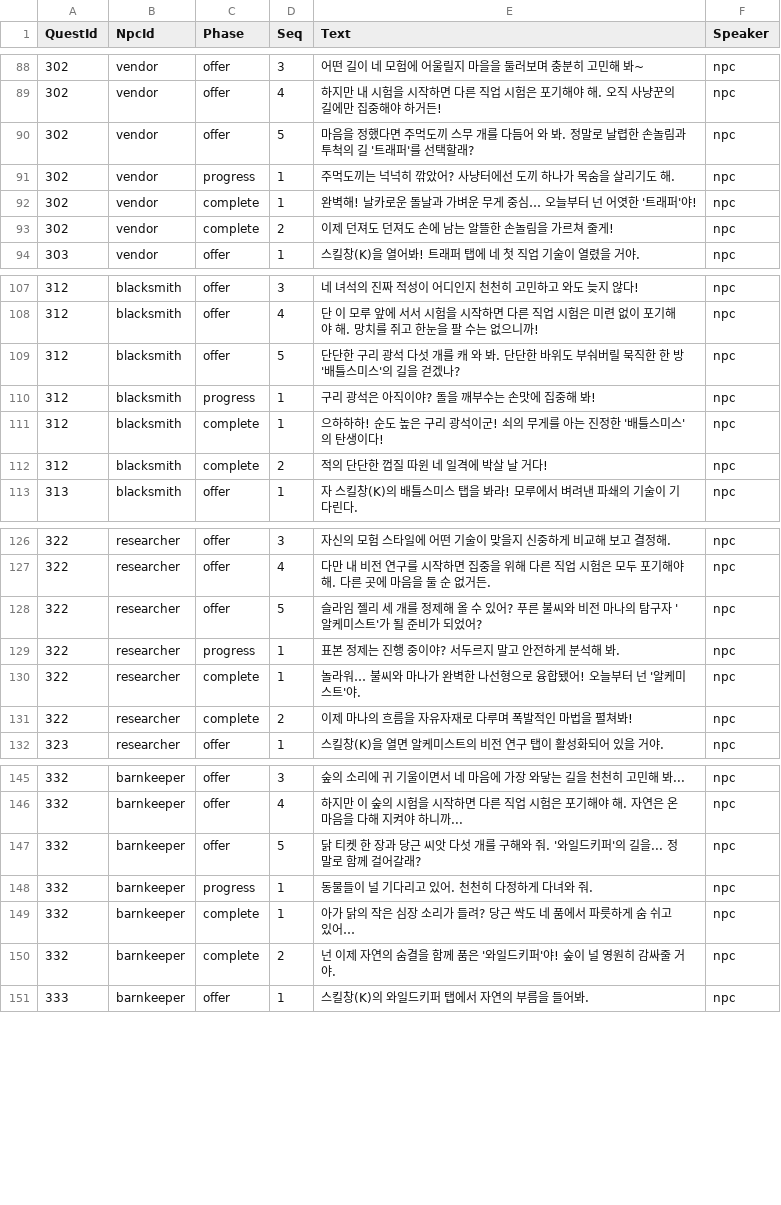
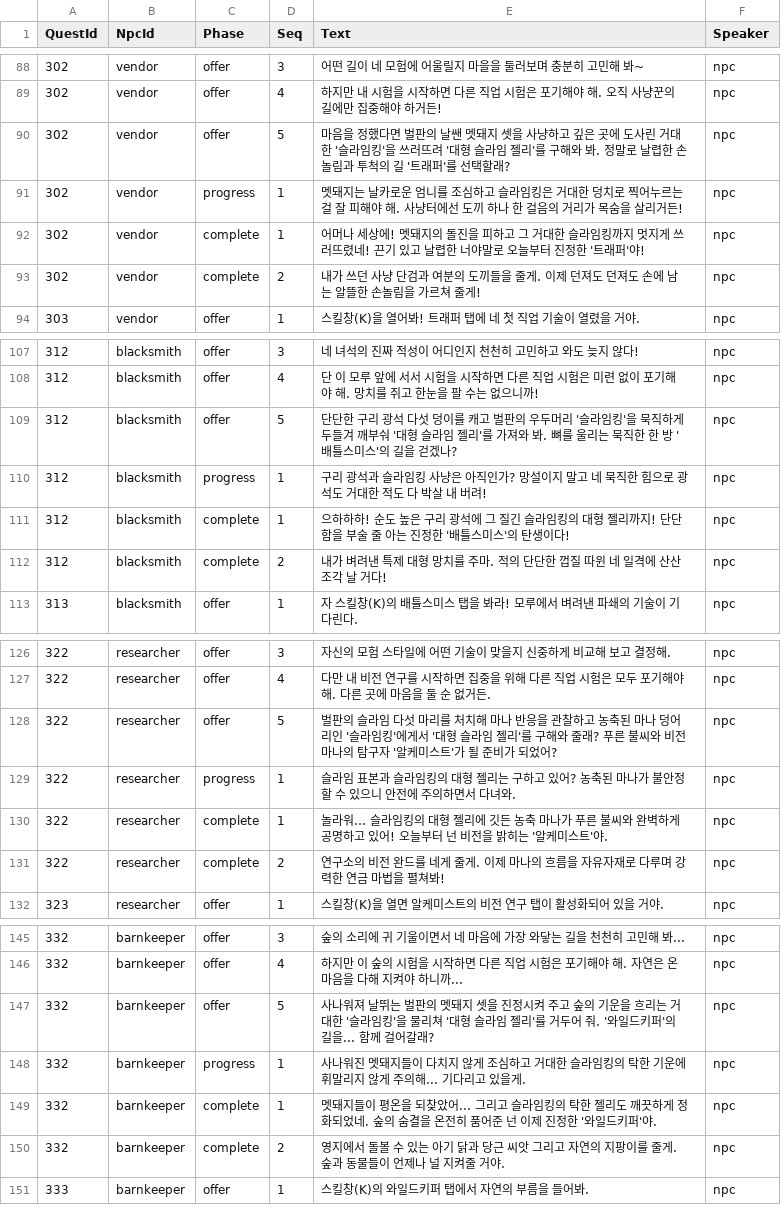
Before and after one commit to Sprityoon/mswgitt, a CSV file: RootDesk/MyDesk/NPC/DataSets/StoryDialogDataSet.csv, drawn as a sheet; only a part is shown, gaps mark what is left out; the diff covers the shown part only.

Commit message:
feat: 4대 직업 전직 퀘스트명·대사 전면 정합 & 수집 퀘스트 Have 모드 신설 & 덫 연출 분리 및 테스트 모드 해제
- 4대 직업 전직 시험 퀘스트명·설명문·진행안내·UI조건문(301~333) 전면 정비
- NPC 4인(마리/로체/엘렌/토리) 전직 시험 대사 실제 조건(슬라임킹 대형젤리/처치/채광) 및 보상과 일치
- 수집 퀘스트 실보유량 기준 집계(CountMode=Have) 신설 및 제출 부족분 대사 안내
- 사냥꾼의 덫(hunter_trap) 전용 설치/발동음·이펙트 분리 및 지연시간(ArmDelay) 도입
- 밤 비네팅과 날씨 파티클(비/안개) 분리 및 화면 전체 안개 막(Haze) 구축
- 정규 플레이 모드 복귀를 위한 테스트 모드 해제 (EnableTestMode = false)

```diff
--- a/RootDesk/MyDesk/NPC/DataSets/StoryDialogDataSet.csv
+++ b/RootDesk/MyDesk/NPC/DataSets/StoryDialogDataSet.csv
@@ -89,6 +89,6 @@ QuestId,NpcId,Phase,Seq,Text,Speaker
 302,vendor,offer,4,하지만 내 시험을 시작하면 다른 직업 시험은 포기해야 해. 오직 사냥꾼의 길에만 집중해야 하거든!,npc
-302,vendor,offer,5,마음을 정했다면 주먹도끼 스무 개를 다듬어 와 봐. 정말로 날렵한 손놀림과 투척의 길 '트래퍼'를 선택할래?,npc
-302,vendor,progress,1,주먹도끼는 넉넉히 깎았어? 사냥터에선 도끼 하나가 목숨을 살리기도 해.,npc
-302,vendor,complete,1,완벽해! 날카로운 돌날과 가벼운 무게 중심… 오늘부터 넌 어엿한 '트래퍼'야!,npc
-302,vendor,complete,2,이제 던져도 던져도 손에 남는 알뜰한 손놀림을 가르쳐 줄게!,npc
+302,vendor,offer,5,마음을 정했다면 벌판의 날쌘 멧돼지 셋을 사냥하고 깊은 곳에 도사린 거대한 '슬라임킹'을 쓰러뜨려 '대형 슬라임 젤리'를 구해와 봐. 정말로 날렵한 손놀림과 투척의 길 '트래퍼'를 선택할래?,npc
+302,vendor,progress,1,멧돼지는 날카로운 엄니를 조심하고 슬라임킹은 거대한 덩치로 찍어누르는 걸 잘 피해야 해. 사냥터에선 도끼 하나 한 걸음의 거리가 목숨을 살리거든!,npc
+302,vendor,complete,1,어머나 세상에! 멧돼지의 돌진을 피하고 그 거대한 슬라임킹까지 멋지게 쓰러뜨렸네! 끈기 있고 날렵한 너야말로 오늘부터 진정한 '트래퍼'야!,npc
+302,vendor,complete,2,내가 쓰던 사냥 단검과 여분의 도끼들을 줄게. 이제 던져도 던져도 손에 남는 알뜰한 손놀림을 가르쳐 줄게!,npc
 303,vendor,offer,1,스킬창(K)을 열어봐! 트래퍼 탭에 네 첫 직업 기술이 열렸을 거야.,npc
@@ -108,6 +108,6 @@ QuestId,NpcId,Phase,Seq,Text,Speaker
 312,blacksmith,offer,4,단 이 모루 앞에 서서 시험을 시작하면 다른 직업 시험은 미련 없이 포기해야 해. 망치를 쥐고 한눈을 팔 수는 없으니까!,npc
-312,blacksmith,offer,5,단단한 구리 광석 다섯 개를 캐 와 봐. 단단한 바위도 부숴버릴 묵직한 한 방 '배틀스미스'의 길을 걷겠나?,npc
-312,blacksmith,progress,1,구리 광석은 아직이야? 돌을 깨부수는 손맛에 집중해 봐!,npc
-312,blacksmith,complete,1,으하하하! 순도 높은 구리 광석이군! 쇠의 무게를 아는 진정한 '배틀스미스'의 탄생이다!,npc
-312,blacksmith,complete,2,적의 단단한 껍질 따윈 네 일격에 박살 날 거다!,npc
+312,blacksmith,offer,5,단단한 구리 광석 다섯 덩이를 캐고 벌판의 우두머리 '슬라임킹'을 묵직하게 두들겨 깨부숴 '대형 슬라임 젤리'를 가져와 봐. 뼈를 울리는 묵직한 한 방 '배틀스미스'의 길을 걷겠나?,npc
+312,blacksmith,progress,1,구리 광석과 슬라임킹 사냥은 아직인가? 망설이지 말고 네 묵직한 힘으로 광석도 거대한 적도 다 박살 내 버려!,npc
+312,blacksmith,complete,1,으하하하! 순도 높은 구리 광석에 그 질긴 슬라임킹의 대형 젤리까지! 단단함을 부술 줄 아는 진정한 '배틀스미스'의 탄생이다!,npc
+312,blacksmith,complete,2,내가 벼려낸 특제 대형 망치를 주마. 적의 단단한 껍질 따윈 네 일격에 산산조각 날 거다!,npc
 313,blacksmith,offer,1,자 스킬창(K)의 배틀스미스 탭을 봐라! 모루에서 벼려낸 파쇄의 기술이 기다린다.,npc
@@ -127,6 +127,6 @@ QuestId,NpcId,Phase,Seq,Text,Speaker
 322,researcher,offer,4,다만 내 비전 연구를 시작하면 집중을 위해 다른 직업 시험은 모두 포기해야 해. 다른 곳에 마음을 둘 순 없거든.,npc
-322,researcher,offer,5,슬라임 젤리 세 개를 정제해 올 수 있어? 푸른 불씨와 비전 마나의 탐구자 '알케미스트'가 될 준비가 되었어?,npc
-322,researcher,progress,1,표본 정제는 진행 중이야? 서두르지 말고 안전하게 분석해 봐.,npc
-322,researcher,complete,1,놀라워… 불씨와 마나가 완벽한 나선형으로 융합됐어! 오늘부터 넌 '알케미스트'야.,npc
-322,researcher,complete,2,이제 마나의 흐름을 자유자재로 다루며 폭발적인 마법을 펼쳐봐!,npc
+322,researcher,offer,5,벌판의 슬라임 다섯 마리를 처치해 마나 반응을 관찰하고 농축된 마나 덩어리인 '슬라임킹'에게서 '대형 슬라임 젤리'를 구해와 줄래? 푸른 불씨와 비전 마나의 탐구자 '알케미스트'가 될 준비가 되었어?,npc
+322,researcher,progress,1,슬라임 표본과 슬라임킹의 대형 젤리는 구하고 있어? 농축된 마나가 불안정할 수 있으니 안전에 주의하면서 다녀와.,npc
+322,researcher,complete,1,놀라워… 슬라임킹의 대형 젤리에 깃든 농축 마나가 푸른 불씨와 완벽하게 공명하고 있어! 오늘부터 넌 비전을 밝히는 '알케미스트'야.,npc
+322,researcher,complete,2,연구소의 비전 완드를 네게 줄게. 이제 마나의 흐름을 자유자재로 다루며 강력한 연금 마법을 펼쳐봐!,npc
 323,researcher,offer,1,스킬창(K)을 열면 알케미스트의 비전 연구 탭이 활성화되어 있을 거야.,npc
@@ -146,6 +146,6 @@ QuestId,NpcId,Phase,Seq,Text,Speaker
 332,barnkeeper,offer,4,하지만 이 숲의 시험을 시작하면 다른 직업 시험은 포기해야 해. 자연은 온 마음을 다해 지켜야 하니까...,npc
-332,barnkeeper,offer,5,닭 티켓 한 장과 당근 씨앗 다섯 개를 구해와 줘. '와일드키퍼'의 길을... 정말로 함께 걸어갈래?,npc
-332,barnkeeper,progress,1,동물들이 널 기다리고 있어. 천천히 다정하게 다녀와 줘.,npc
-332,barnkeeper,complete,1,아가 닭의 작은 심장 소리가 들려? 당근 싹도 네 품에서 파릇하게 숨 쉬고 있어…,npc
-332,barnkeeper,complete,2,넌 이제 자연의 숨결을 함께 품은 '와일드키퍼'야! 숲이 널 영원히 감싸줄 거야.,npc
+332,barnkeeper,offer,5,사나워져 날뛰는 벌판의 멧돼지 셋을 진정시켜 주고 숲의 기운을 흐리는 거대한 '슬라임킹'을 물리쳐 '대형 슬라임 젤리'를 거두어 줘. '와일드키퍼'의 길을... 함께 걸어갈래?,npc
+332,barnkeeper,progress,1,사나워진 멧돼지들이 다치지 않게 조심하고 거대한 슬라임킹의 탁한 기운에 휘말리지 않게 주의해... 기다리고 있을게.,npc
+332,barnkeeper,complete,1,멧돼지들이 평온을 되찾았어... 그리고 슬라임킹의 탁한 젤리도 깨끗하게 정화되었네. 숲의 숨결을 온전히 품어준 넌 이제 진정한 '와일드키퍼'야.,npc
+332,barnkeeper,complete,2,영지에서 돌볼 수 있는 아기 닭과 당근 씨앗 그리고 자연의 지팡이를 줄게. 숲과 동물들이 언제나 널 지켜줄 거야.,npc
 333,barnkeeper,offer,1,스킬창(K)의 와일드키퍼 탭에서 자연의 부름을 들어봐.,npc
```
Also changed, not shown: 3 edited cells elsewhere in this file, RootDesk/MyDesk/Player/DataSets/SkillDataSet.csv, RootDesk/MyDesk/QuestAndAchievement/DataSets/QuestConditionDataSet.csv, 17 other files.
